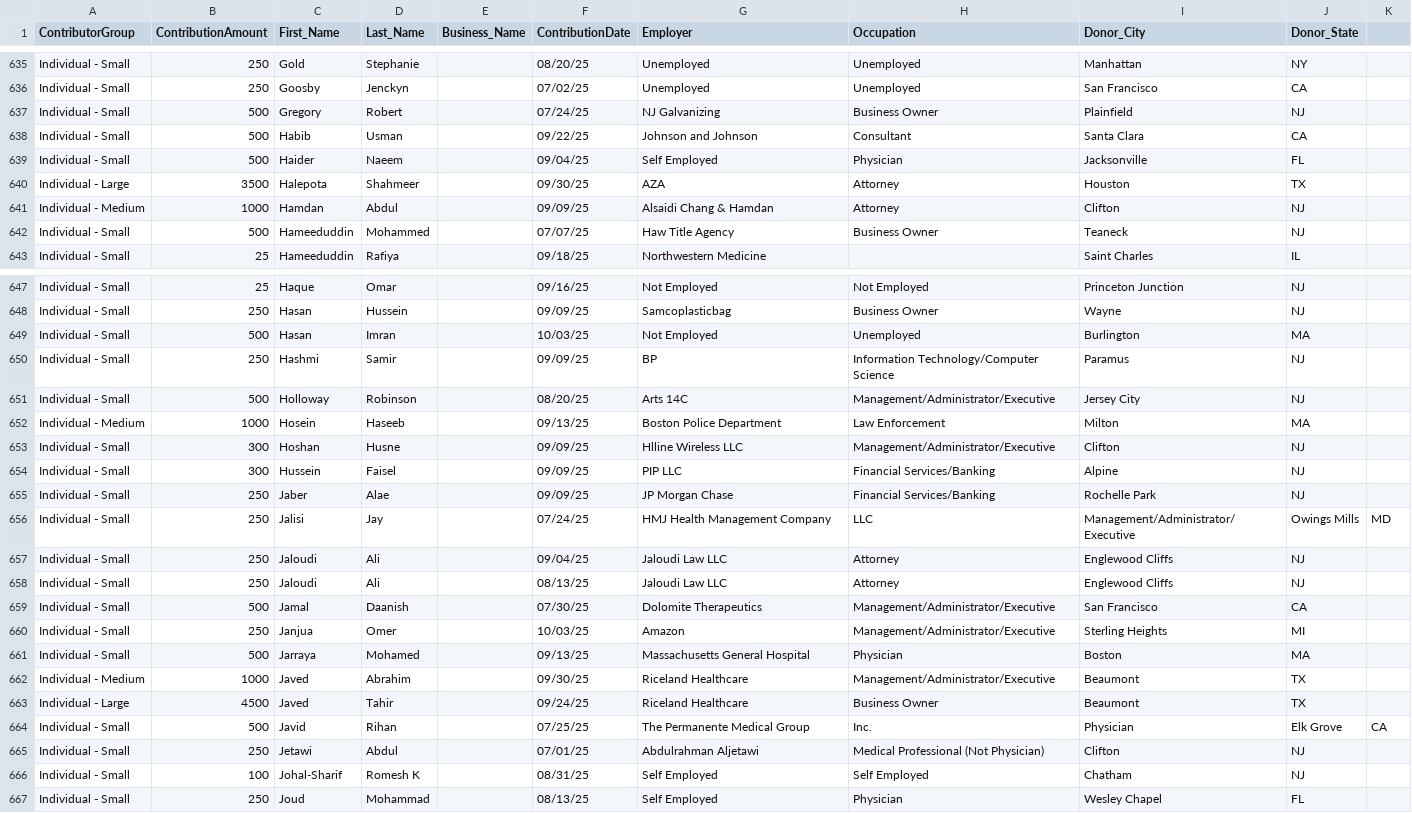
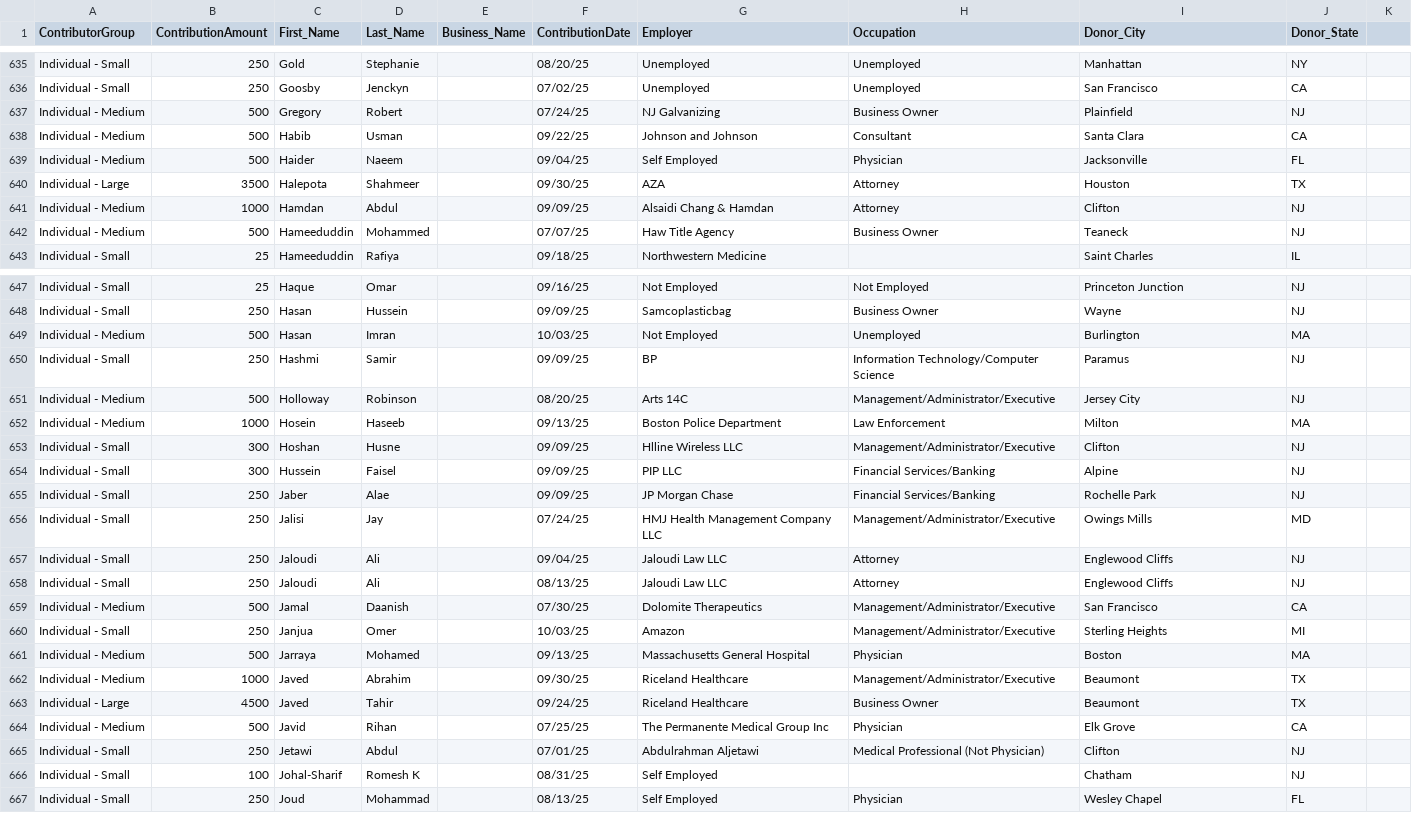
Before and after one commit to koensantos/ali_pay2play_website, a CSV file: backend/cleaning_scripts/output/Mussab_Ali_combined_contributions.csv, drawn as a sheet; only a part is shown, gaps mark what is left out; the diff covers the shown part only.

```diff
--- a/backend/cleaning_scripts/output/Mussab_Ali_combined_contributions.csv
+++ b/backend/cleaning_scripts/output/Mussab_Ali_combined_contributions.csv
@@ -636,8 +636,8 @@ Individual - Small,250,Gold,Stephanie,,08/20/25,Unemployed,Unemployed,Manhattan,
 Individual - Small,250,Goosby,Jenckyn,,07/02/25,Unemployed,Unemployed,San Francisco,CA
-Individual - Small,500,Gregory,Robert,,07/24/25,NJ Galvanizing,Business Owner,Plainfield,NJ
-Individual - Small,500,Habib,Usman,,09/22/25,Johnson and Johnson,Consultant,Santa Clara,CA
-Individual - Small,500,Haider,Naeem,,09/04/25,Self Employed,Physician,Jacksonville,FL
+Individual - Medium,500,Gregory,Robert,,07/24/25,NJ Galvanizing,Business Owner,Plainfield,NJ
+Individual - Medium,500,Habib,Usman,,09/22/25,Johnson and Johnson,Consultant,Santa Clara,CA
+Individual - Medium,500,Haider,Naeem,,09/04/25,Self Employed,Physician,Jacksonville,FL
 Individual - Large,3500,Halepota,Shahmeer,,09/30/25,AZA,Attorney,Houston,TX
 Individual - Medium,1000,Hamdan,Abdul,,09/09/25,Alsaidi Chang & Hamdan,Attorney,Clifton,NJ
-Individual - Small,500,Hameeduddin,Mohammed,,07/07/25,Haw Title Agency,Business Owner,Teaneck,NJ
+Individual - Medium,500,Hameeduddin,Mohammed,,07/07/25,Haw Title Agency,Business Owner,Teaneck,NJ
 Individual - Small,25,Hameeduddin,Rafiya,,09/18/25,Northwestern Medicine,,Saint Charles,IL
@@ -648,5 +648,5 @@ Individual - Small,25,Haque,Omar,,09/16/25,Not Employed,Not Employed,Princeton J
 Individual - Small,250,Hasan,Hussein,,09/09/25,Samcoplasticbag,Business Owner,Wayne,NJ
-Individual - Small,500,Hasan,Imran,,10/03/25,Not Employed,Unemployed,Burlington,MA
+Individual - Medium,500,Hasan,Imran,,10/03/25,Not Employed,Unemployed,Burlington,MA
 Individual - Small,250,Hashmi,Samir,,09/09/25,BP,Information Technology/Computer Science,Paramus,NJ
-Individual - Small,500,Holloway,Robinson,,08/20/25,Arts 14C,Management/Administrator/Executive,Jersey City,NJ
+Individual - Medium,500,Holloway,Robinson,,08/20/25,Arts 14C,Management/Administrator/Executive,Jersey City,NJ
 Individual - Medium,1000,Hosein,Haseeb,,09/13/25,Boston Police Department,Law Enforcement,Milton,MA
@@ -655,13 +655,13 @@ Individual - Small,300,Hussein,Faisel,,09/09/25,PIP LLC,Financial Services/Banki
 Individual - Small,250,Jaber,Alae,,09/09/25,JP Morgan Chase,Financial Services/Banking,Rochelle Park,NJ
-Individual - Small,250,Jalisi,Jay,,07/24/25,HMJ Health Management Company, LLC,Management/Administrator/Executive,Owings Mills,MD
+Individual - Small,250,Jalisi,Jay,,07/24/25,HMJ Health Management Company LLC,Management/Administrator/Executive,Owings Mills,MD
 Individual - Small,250,Jaloudi,Ali,,09/04/25,Jaloudi Law LLC,Attorney,Englewood Cliffs,NJ
 Individual - Small,250,Jaloudi,Ali,,08/13/25,Jaloudi Law LLC,Attorney,Englewood Cliffs,NJ
-Individual - Small,500,Jamal,Daanish,,07/30/25,Dolomite Therapeutics,Management/Administrator/Executive,San Francisco,CA
+Individual - Medium,500,Jamal,Daanish,,07/30/25,Dolomite Therapeutics,Management/Administrator/Executive,San Francisco,CA
 Individual - Small,250,Janjua,Omer,,10/03/25,Amazon,Management/Administrator/Executive,Sterling Heights,MI
-Individual - Small,500,Jarraya,Mohamed,,09/13/25,Massachusetts General Hospital,Physician,Boston,MA
+Individual - Medium,500,Jarraya,Mohamed,,09/13/25,Massachusetts General Hospital,Physician,Boston,MA
 Individual - Medium,1000,Javed,Abrahim,,09/30/25,Riceland Healthcare,Management/Administrator/Executive,Beaumont,TX
 Individual - Large,4500,Javed,Tahir,,09/24/25,Riceland Healthcare,Business Owner,Beaumont,TX
-Individual - Small,500,Javid,Rihan,,07/25/25,The Permanente Medical Group, Inc.,Physician,Elk Grove,CA
+Individual - Medium,500,Javid,Rihan,,07/25/25,The Permanente Medical Group Inc,Physician,Elk Grove,CA
 Individual - Small,250,Jetawi,Abdul,,07/01/25,Abdulrahman Aljetawi,Medical Professional (Not Physician),Clifton,NJ
-Individual - Small,100,Johal-Sharif,Romesh K,,08/31/25,Self Employed,Self Employed,Chatham,NJ
+Individual - Small,100,Johal-Sharif,Romesh K,,08/31/25,Self Employed,,Chatham,NJ
 Individual - Small,250,Joud,Mohammad,,08/13/25,Self Employed,Physician,Wesley Chapel,FL
```
Also changed, not shown: 6 added rows, 2 moved rows and 53 edited cells elsewhere in this file.
